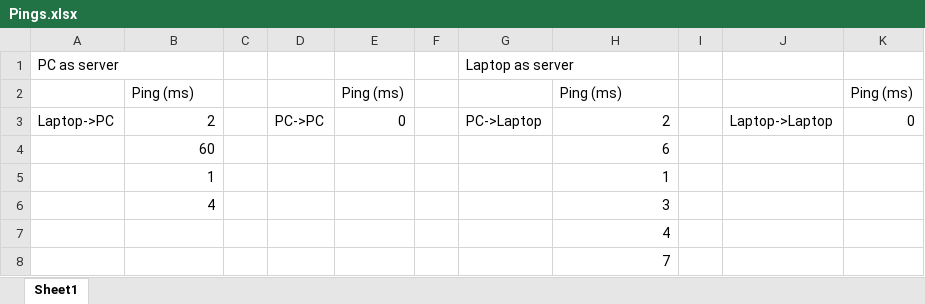
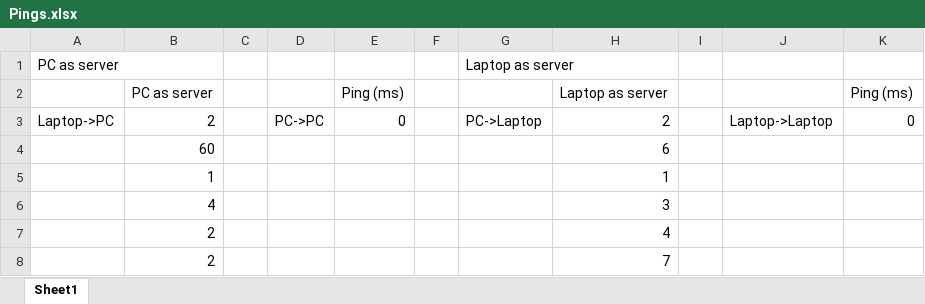
Before and after one commit to E-Dawkins/AIE_ComplexGameSystems, an Excel workbook: documents/Pings.xlsx, sheet Sheet1, drawn as a sheet; values as stored, in another font and other column widths than the file's, no borders; charts and pictures not drawn; the diff names each change by its address in the sheet, - before the commit and + after, or states it on an @@ line.

```diff
--- a/documents/Pings.xlsx (sheet Sheet1)
+++ b/documents/Pings.xlsx (sheet Sheet1)
-B2: Ping (ms)
+B2: PC as server
-H2: Ping (ms)
+H2: Laptop as server
-B7:B8: (empty)
+B7:B8: 2
```
Also changed, not shown: charts or pictures, 1 other file.
